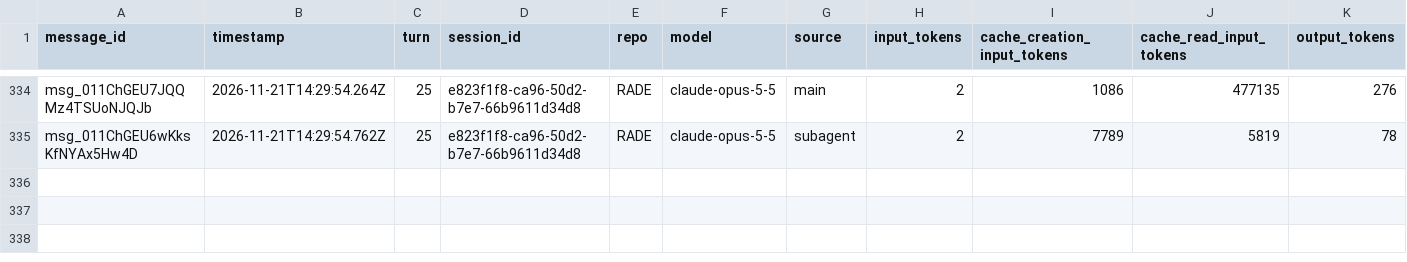
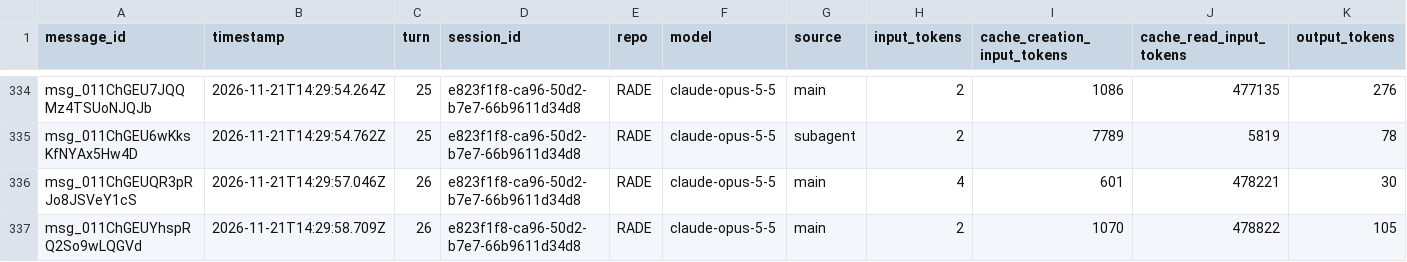
Before and after one commit to rhope-ops/RADE, a CSV file: sessions/e823f1f8-ca96-50d2-b7e7-66b9611d34d8.csv, drawn as a sheet; only a part is shown, gaps mark what is left out; the diff names each change by its address in the sheet, - before the commit and + after, or states it on an @@ line.

```diff
--- a/sessions/e823f1f8-ca96-50d2-b7e7-66b9611d34d8.csv
+++ b/sessions/e823f1f8-ca96-50d2-b7e7-66b9611d34d8.csv
+row 336: msg_011ChGEUQR3pRJo8JSVeY1cS | 2026-11-21T14:29:57.046Z | 26 | e823f1f8-ca96-50d2-b7e7-66b9611d34d8 | RADE | claude-opus-5-5 | main | 4 | 601 | 478221 | 30
+row 337: msg_011ChGEUYhspRQ2So9wLQGVd | 2026-11-21T14:29:58.709Z | 26 | e823f1f8-ca96-50d2-b7e7-66b9611d34d8 | RADE | claude-opus-5-5 | main | 2 | 1070 | 478822 | 105
```
